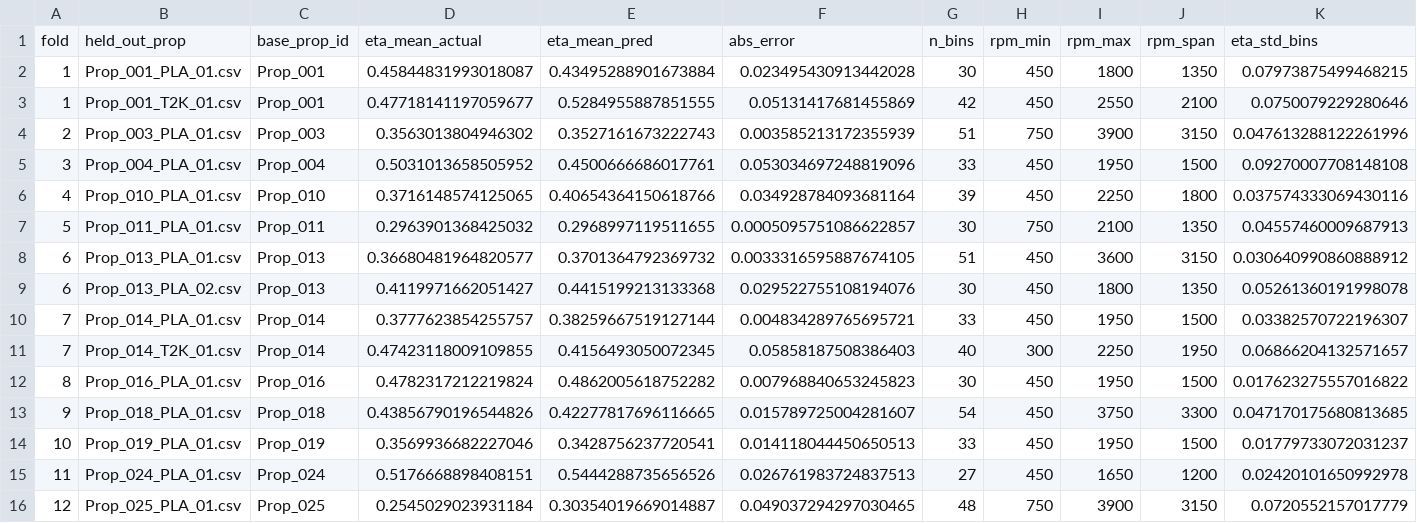
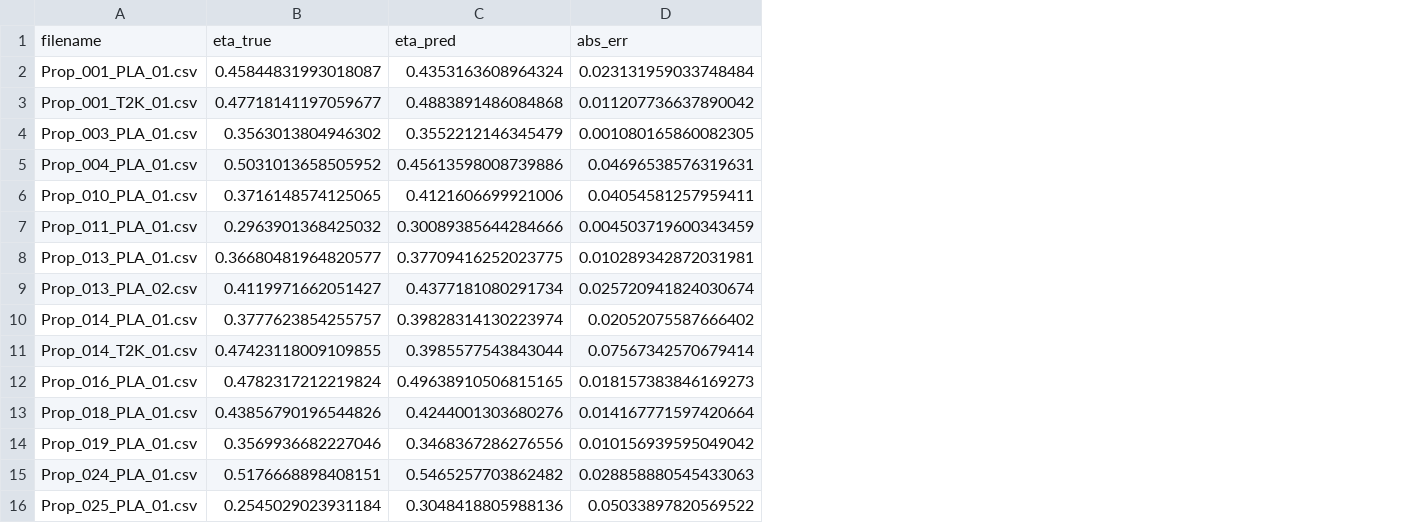
Before and after one commit to DenzelCarter/LiftingSurfaceOptimization, a CSV file: Experiment/tools/prop_avg_predictions.csv, drawn as a sheet; removed rows and columns are numbered as before the commit, all else as after; the diff names each change by its address in the sheet, - before the commit and + after, or states it on an @@ line.

```diff
--- a/Experiment/tools/prop_avg_predictions.csv
+++ b/Experiment/tools/prop_avg_predictions.csv
-column A, rows 2-16: 1 | 1 | 2 | 3 | 4 | 5 | 6 | 6 | 7 | 7 | 8 | 9 | 10 | 11 | 12
-column C, rows 2-16: Prop_001 | Prop_001 | Prop_003 | Prop_004 | Prop_010 | Prop_011 | Prop_013 | Prop_013 | Prop_014 | Prop_014 | Prop_016 | Prop_018 | Prop_019 | Prop_024 | Prop_025
-column E, rows 2-16: 0.43495288901673884 | 0.5284955887851555 | 0.3527161673222743 | 0.4500666686017761 | 0.40654364150618766 | 0.2968997119511655 | 0.3701364792369732 | 0.4415199213133368 | 0.38259667519127144 | 0.4156493050072345 | 0.4862005618752282 | 0.42277817696116665 | 0.3428756237720541 | 0.5444288735656526 | 0.30354019669014887
-column F, rows 2-16: 0.023495430913442028 | 0.05131417681455869 | 0.003585213172355939 | 0.053034697248819096 | 0.034928784093681164 | 0.0005095751086622857 | 0.0033316595887674105 | 0.029522755108194076 | 0.004834289765695721 | 0.05858187508386403 | 0.007968840653245823 | 0.015789725004281607 | 0.014118044450650513 | 0.026761983724837513 | 0.049037294297030465
-column G, rows 2-16: 30 | 42 | 51 | 33 | 39 | 30 | 51 | 30 | 33 | 40 | 30 | 54 | 33 | 27 | 48
-column H, rows 2-16: 450 | 450 | 750 | 450 | 450 | 750 | 450 | 450 | 450 | 300 | 450 | 450 | 450 | 450 | 750
-column I, rows 2-16: 1800 | 2550 | 3900 | 1950 | 2250 | 2100 | 3600 | 1800 | 1950 | 2250 | 1950 | 3750 | 1950 | 1650 | 3900
-column J, rows 2-16: 1350 | 2100 | 3150 | 1500 | 1800 | 1350 | 3150 | 1350 | 1500 | 1950 | 1500 | 3300 | 1500 | 1200 | 3150
-column K, rows 2-16: 0.07973875499468215 | 0.0750079229280646 | 0.047613288122261996 | 0.09270007708148108 | 0.037574333069430116 | 0.04557460009687913 | 0.030640990860888912 | 0.05261360191998078 | 0.03382570722196307 | 0.06866204132571657 | 0.017623275557016822 | 0.047170175680813685 | 0.01779733072031237 | 0.02420101650992978 | 0.0720552157017779
+column C, rows 2-16: 0.4353163608964324 | 0.4883891486084868 | 0.3552212146345479 | 0.45613598008739886 | 0.4121606699921006 | 0.30089385644284666 | 0.37709416252023775 | 0.4377181080291734 | 0.39828314130223974 | 0.3985577543843044 | 0.49638910506815165 | 0.4244001303680276 | 0.3468367286276556 | 0.5465257703862482 | 0.3048418805988136
+column D, rows 2-16: 0.023131959033748484 | 0.011207736637890042 | 0.001080165860082305 | 0.04696538576319631 | 0.04054581257959411 | 0.004503719600343459 | 0.010289342872031981 | 0.025720941824030674 | 0.02052075587666402 | 0.07567342570679414 | 0.018157383846169273 | 0.014167771597420664 | 0.010156939595049042 | 0.028858880545433063 | 0.05033897820569522
-row 1: fold | held_out_prop | base_prop_id | eta_mean_actual | eta_mean_pred | abs_error | n_bins | rpm_min | rpm_max | rpm_span | eta_std_bins
+row 1: filename | eta_true | eta_pred | abs_err
```
Also changed, not shown: Experiment/tools/feature_importance_coeffs.csv, Experiment/tools/next_props_recommendations.csv, 19 other files.
